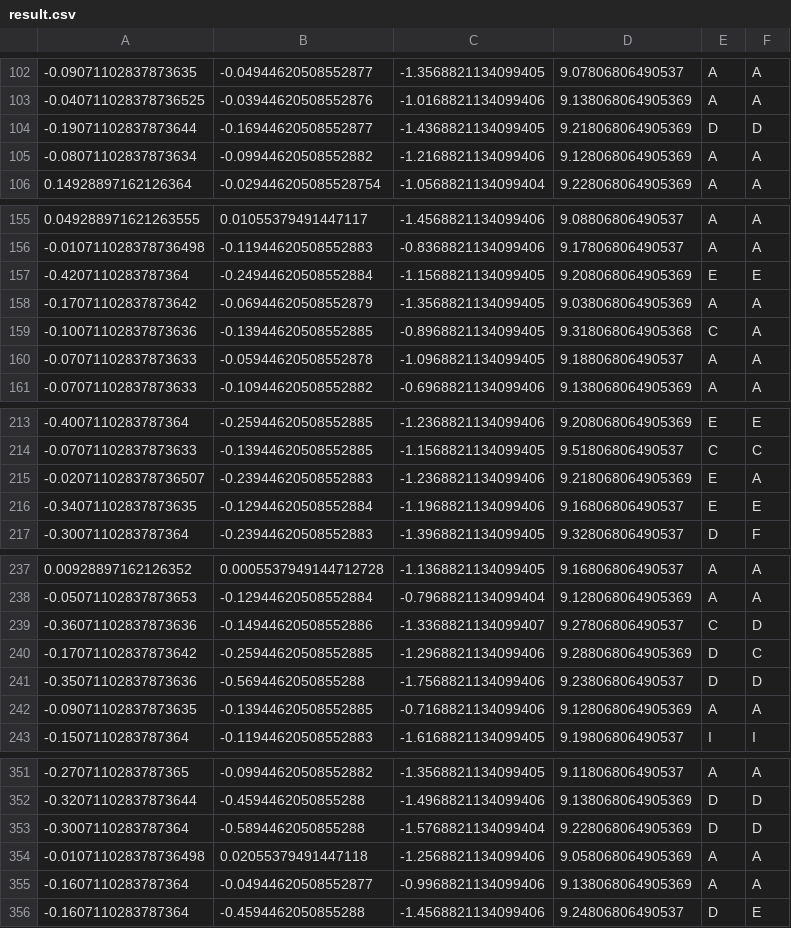
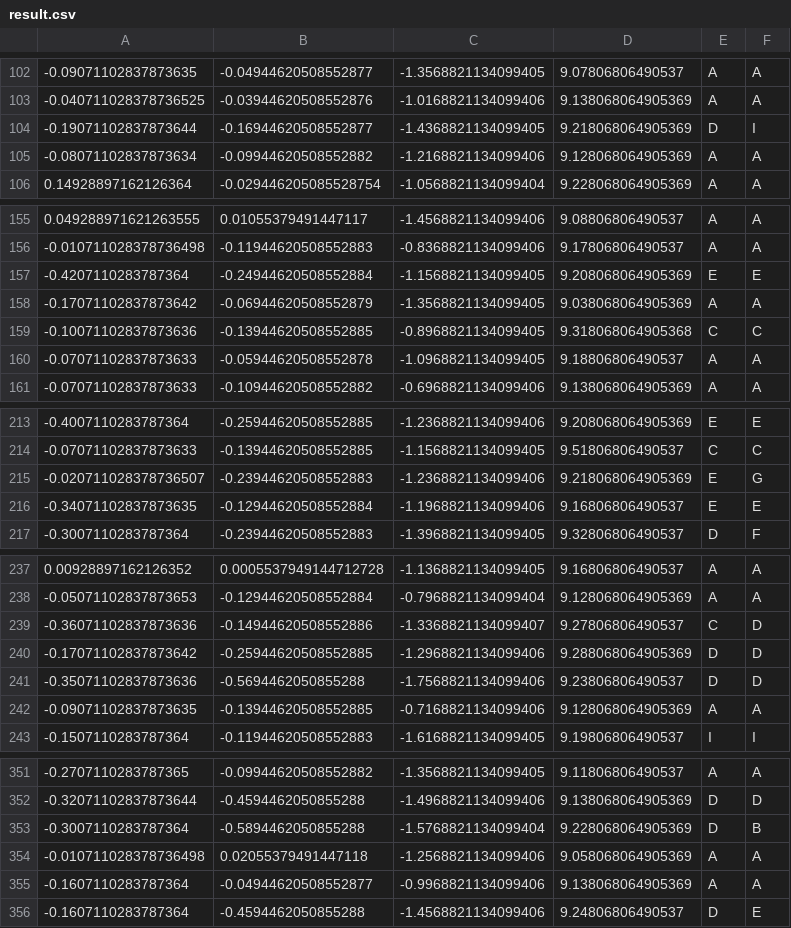
Before and after one commit to Flexiboy/Classification-Challenge, a CSV file: results/result.csv, drawn as a sheet; only a part is shown, gaps mark what is left out; the diff covers the shown part only.

```diff
--- a/results/result.csv
+++ b/results/result.csv
@@ -103,3 +103,3 @@
 -0.040711028378736525;-0.03944620508552876;-1.0168821134099406;9.138068064905369;A;A
--0.19071102837873644;-0.16944620508552877;-1.4368821134099405;9.218068064905369;D;D
+-0.19071102837873644;-0.16944620508552877;-1.4368821134099405;9.218068064905369;D;I
 -0.08071102837873634;-0.09944620508552882;-1.2168821134099406;9.128068064905369;A;A
@@ -158,3 +158,3 @@
 -0.17071102837873642;-0.06944620508552879;-1.3568821134099405;9.038068064905369;A;A
--0.10071102837873636;-0.13944620508552885;-0.8968821134099405;9.318068064905368;C;A
+-0.10071102837873636;-0.13944620508552885;-0.8968821134099405;9.318068064905368;C;C
 -0.07071102837873633;-0.05944620508552878;-1.0968821134099405;9.18806806490537;A;A
@@ -214,3 +214,3 @@
 -0.07071102837873633;-0.13944620508552885;-1.1568821134099405;9.51806806490537;C;C
--0.020711028378736507;-0.23944620508552883;-1.2368821134099406;9.218068064905369;E;A
+-0.020711028378736507;-0.23944620508552883;-1.2368821134099406;9.218068064905369;E;G
 -0.34071102837873635;-0.12944620508552884;-1.1968821134099406;9.16806806490537;E;E
@@ -239,3 +239,3 @@
 -0.36071102837873636;-0.14944620508552886;-1.3368821134099407;9.27806806490537;C;D
--0.17071102837873642;-0.25944620508552885;-1.2968821134099406;9.288068064905369;D;C
+-0.17071102837873642;-0.25944620508552885;-1.2968821134099406;9.288068064905369;D;D
 -0.35071102837873636;-0.5694462050855288;-1.7568821134099406;9.23806806490537;D;D
@@ -352,3 +352,3 @@
 -0.32071102837873644;-0.4594462050855288;-1.4968821134099406;9.138068064905369;D;D
--0.3007110283787364;-0.5894462050855288;-1.5768821134099404;9.228068064905369;D;D
+-0.3007110283787364;-0.5894462050855288;-1.5768821134099404;9.228068064905369;D;B
 -0.010711028378736498;0.02055379491447118;-1.2568821134099406;9.058068064905369;A;A
```
Also changed, not shown: 12 edited cells elsewhere in this file, 6 other files.
